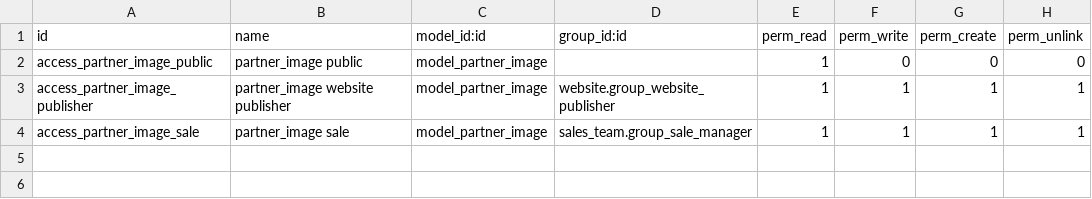
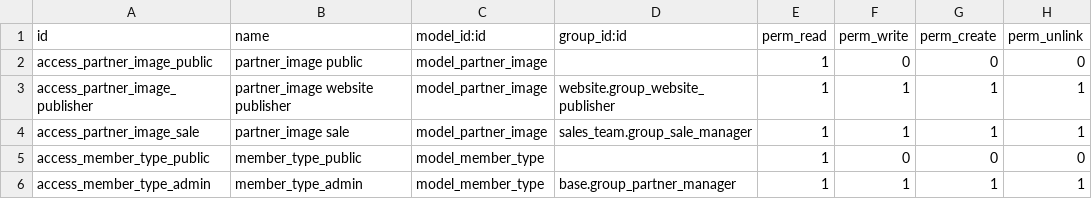
Before and after one commit to Lokavaluto/lokavaluto-addons, a CSV file: lcc_members/security/ir.model.access.csv, drawn as a sheet.

Commit message:
[UPD] Global refactoring of lcc_members addon - removal of duplicated code

```diff
--- a/lcc_members/security/ir.model.access.csv
+++ b/lcc_members/security/ir.model.access.csv
@@ -4 +4,3 @@ access_partner_image_publisher,partner_image website publisher,model_partner_ima
 access_partner_image_sale,partner_image sale,model_partner_image,sales_team.group_sale_manager,1,1,1,1
+access_member_type_public,member_type_public,model_member_type,,1,0,0,0
+access_member_type_admin,member_type_admin,model_member_type,base.group_partner_manager,1,1,1,1
```
Also changed, not shown: 12 other files.
